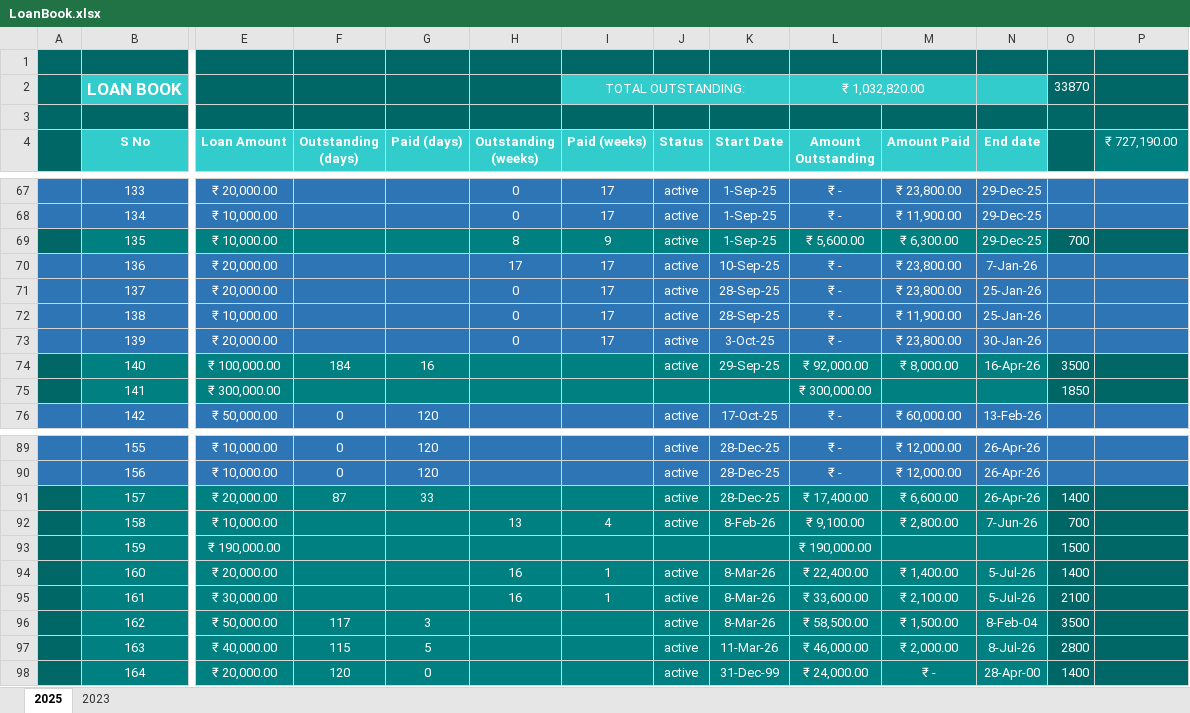
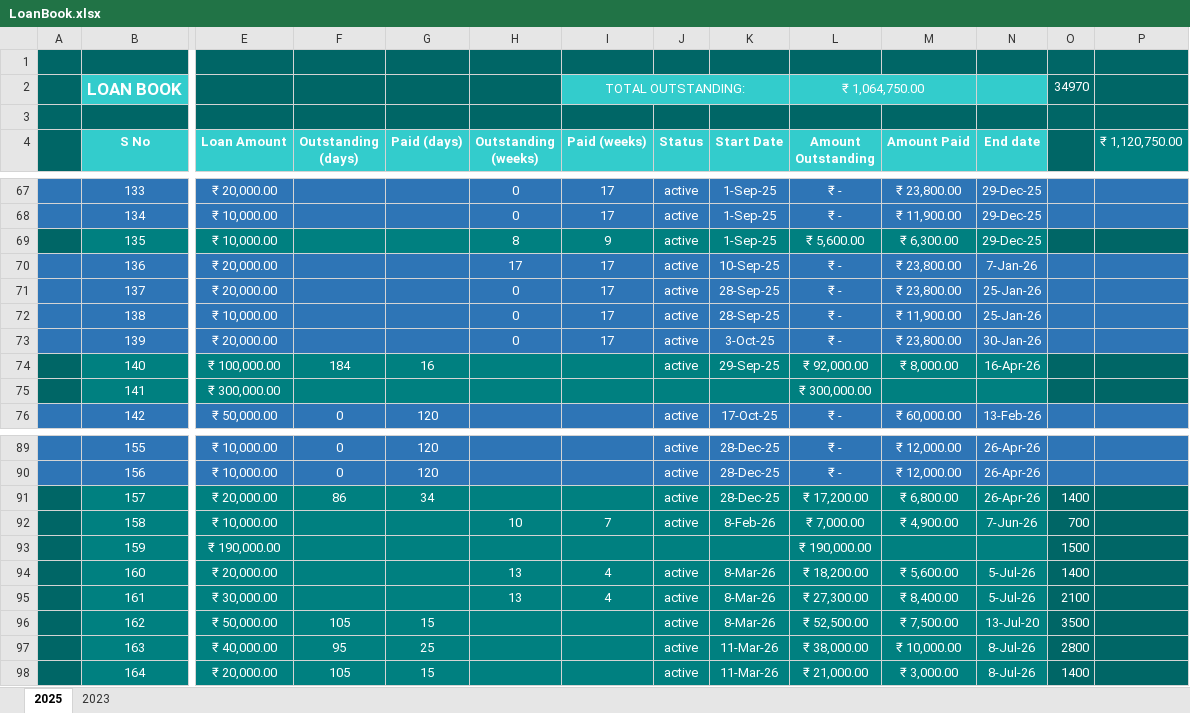
Before and after one commit to aboongm/tungfamFinance, an Excel workbook: LoanOfficer-A/LoanBook.xlsx, sheet 2025, drawn as a sheet; only a part is shown, gaps mark what is left out; values as stored, in another font and other column widths than the file's, no borders; the diff covers the shown part only; the diff names each change by its address in the sheet, - before the commit and + after, or states it on an @@ line.

```diff
--- a/LoanOfficer-A/LoanBook.xlsx (sheet 2025)
+++ b/LoanOfficer-A/LoanBook.xlsx (sheet 2025)
-L2 (Amount Outstanding): ₹ 1,032,820.00
+L2 (Amount Outstanding): ₹ 1,064,750.00
-O2: 33870
+O2: 34970
-P4: ₹ 727,190.00
+P4: ₹ 1,120,750.00
-O69: 700
+O69: (empty)
-O74: 3500
+O74: (empty)
-O75: 1850
+O75: (empty)
-F91 (Outstanding (days)): 87
+F91 (Outstanding (days)): 86
-G91 (Paid (days)): 33
+G91 (Paid (days)): 34
-L91 (Amount Outstanding): ₹ 17,400.00
+L91 (Amount Outstanding): ₹ 17,200.00
-M91 (Amount Paid): ₹ 6,600.00
+M91 (Amount Paid): ₹ 6,800.00
-H92 (Outstanding (weeks)): 13
+H92 (Outstanding (weeks)): 10
-I92 (Paid (weeks)): 4
+I92 (Paid (weeks)): 7
-L92 (Amount Outstanding): ₹ 9,100.00
+L92 (Amount Outstanding): ₹ 7,000.00
-M92 (Amount Paid): ₹ 2,800.00
+M92 (Amount Paid): ₹ 4,900.00
-H94:H95 (Outstanding (weeks)): 16
+H94:H95 (Outstanding (weeks)): 13
-I94:I95 (Paid (weeks)): 1
+I94:I95 (Paid (weeks)): 4
-L94 (Amount Outstanding): ₹ 22,400.00
+L94 (Amount Outstanding): ₹ 18,200.00
-M94 (Amount Paid): ₹ 1,400.00
+M94 (Amount Paid): ₹ 5,600.00
-L95 (Amount Outstanding): ₹ 33,600.00
+L95 (Amount Outstanding): ₹ 27,300.00
-M95 (Amount Paid): ₹ 2,100.00
+M95 (Amount Paid): ₹ 8,400.00
-F96 (Outstanding (days)): 117
+F96 (Outstanding (days)): 105
-G96 (Paid (days)): 3
+G96 (Paid (days)): 15
-L96 (Amount Outstanding): ₹ 58,500.00
+L96 (Amount Outstanding): ₹ 52,500.00
-M96 (Amount Paid): ₹ 1,500.00
+M96 (Amount Paid): ₹ 7,500.00
-N96 (End date): 8-Feb-04
+N96 (End date): 13-Jul-20
-F97 (Outstanding (days)): 115
+F97 (Outstanding (days)): 95
-G97 (Paid (days)): 5
+G97 (Paid (days)): 25
-L97 (Amount Outstanding): ₹ 46,000.00
+L97 (Amount Outstanding): ₹ 38,000.00
-M97 (Amount Paid): ₹ 2,000.00
+M97 (Amount Paid): ₹ 10,000.00
-F98 (Outstanding (days)): 120
+F98 (Outstanding (days)): 105
-G98 (Paid (days)): 0
+G98 (Paid (days)): 15
-K98 (Start Date): 31-Dec-99
+K98 (Start Date): 11-Mar-26
-L98 (Amount Outstanding): ₹ 24,000.00
+L98 (Amount Outstanding): ₹ 21,000.00
-M98 (Amount Paid): ₹ -
+M98 (Amount Paid): ₹ 3,000.00
-N98 (End date): 28-Apr-00
+N98 (End date): 8-Jul-26
```
Also changed, not shown: 4 added rows and 24 edited cells elsewhere in this sheet, formulas that keep their value, LoanOfficer-A/2026/162 angom bijenty.xlsx, LoanOfficer-A/2026/163 kamala.xlsx, 14 other files.
